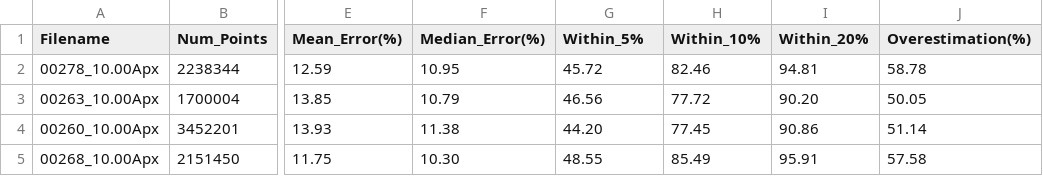
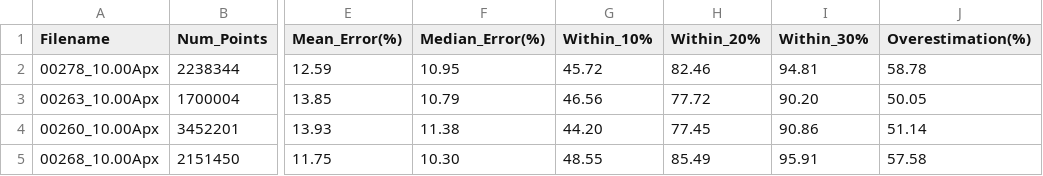
Before and after one commit to Zou-2004/INR_NETWORK, a CSV file: error_percentage_evaluation/error_summary.csv, drawn as a sheet; only a part is shown, gaps mark what is left out; the diff names each change by its address in the sheet, - before the commit and + after, or states it on an @@ line.

Commit message:
Update error_summary.csv

```diff
--- a/error_percentage_evaluation/error_summary.csv
+++ b/error_percentage_evaluation/error_summary.csv
-G1: Within_5%
+G1: Within_10%
-H1: Within_10%
+H1: Within_20%
-I1: Within_20%
+I1: Within_30%
```
